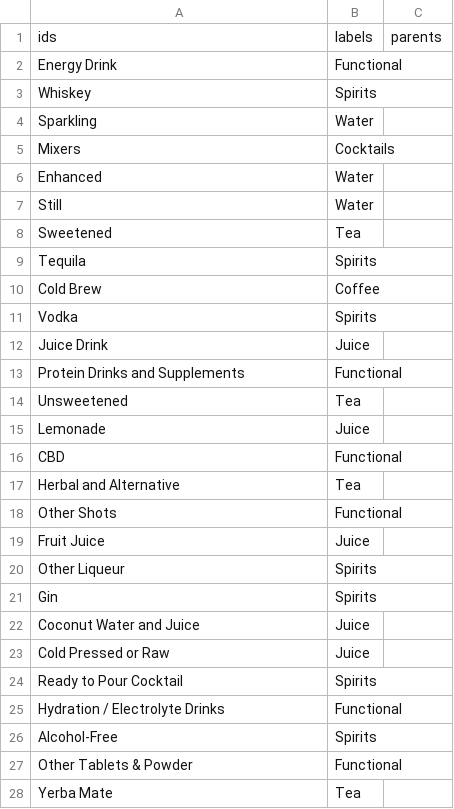
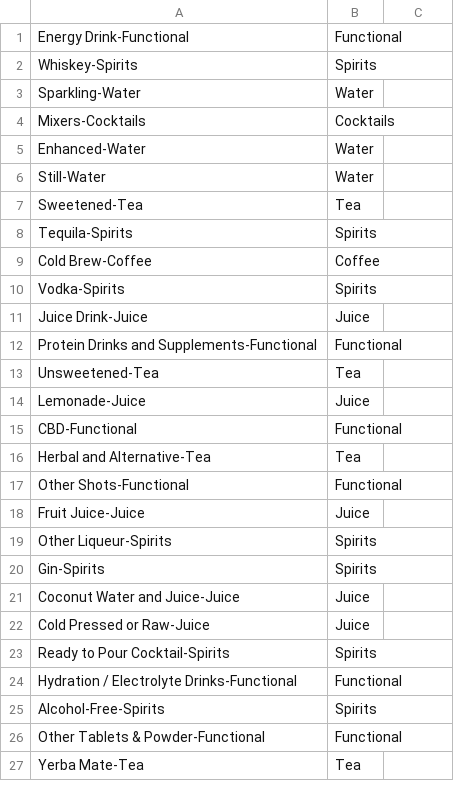
Before and after one commit to mariusstreb/side_files_edge, a CSV file: file.csv, drawn as a sheet; only a part is shown; the diff covers the shown part only.

Commit message:
file.csv

```diff
--- a/file.csv
+++ b/file.csv
@@ -1,28 +1,27 @@
-ids,labels,parents
-Energy Drink, Functional
-Whiskey, Spirits
-Sparkling, Water
-Mixers, Cocktails
-Enhanced, Water
-Still, Water
-Sweetened, Tea
-Tequila, Spirits
-Cold Brew, Coffee
-Vodka, Spirits
-Juice Drink, Juice
-Protein Drinks and Supplements, Functional
-Unsweetened, Tea
-Lemonade, Juice
-CBD, Functional
-Herbal and Alternative, Tea
-Other Shots, Functional
-Fruit Juice, Juice
-Other Liqueur, Spirits
-Gin, Spirits
-Coconut Water and Juice, Juice
-Cold Pressed or Raw, Juice
-Ready to Pour Cocktail, Spirits
-Hydration / Electrolyte Drinks, Functional
-Alcohol-Free, Spirits
-Other Tablets & Powder, Functional
-Yerba Mate, Tea
+Energy Drink-Functional, Functional
+Whiskey-Spirits, Spirits
+Sparkling-Water, Water
+Mixers-Cocktails, Cocktails
+Enhanced-Water, Water
+Still-Water, Water
+Sweetened-Tea, Tea
+Tequila-Spirits, Spirits
+Cold Brew-Coffee, Coffee
+Vodka-Spirits, Spirits
+Juice Drink-Juice, Juice
+Protein Drinks and Supplements-Functional, Functional
+Unsweetened-Tea, Tea
+Lemonade-Juice, Juice
+CBD-Functional, Functional
+Herbal and Alternative-Tea, Tea
+Other Shots-Functional, Functional
+Fruit Juice-Juice, Juice
+Other Liqueur-Spirits, Spirits
+Gin-Spirits, Spirits
+Coconut Water and Juice-Juice, Juice
+Cold Pressed or Raw-Juice, Juice
+Ready to Pour Cocktail-Spirits, Spirits
+Hydration / Electrolyte Drinks-Functional, Functional
+Alcohol-Free-Spirits, Spirits
+Other Tablets & Powder-Functional, Functional
+Yerba Mate-Tea, Tea
```
Also changed, not shown: 37 edited cells elsewhere in this file.
